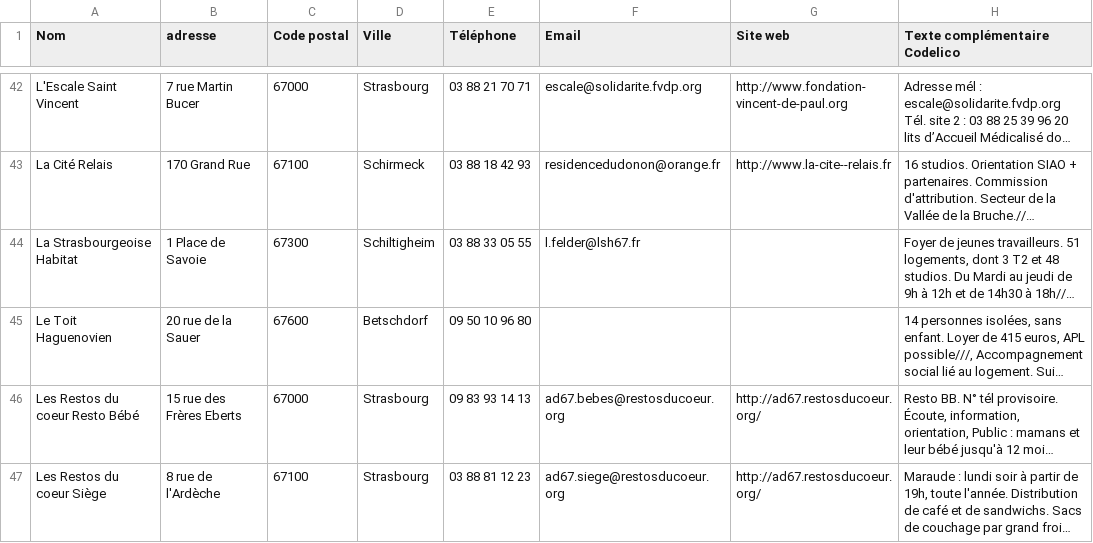
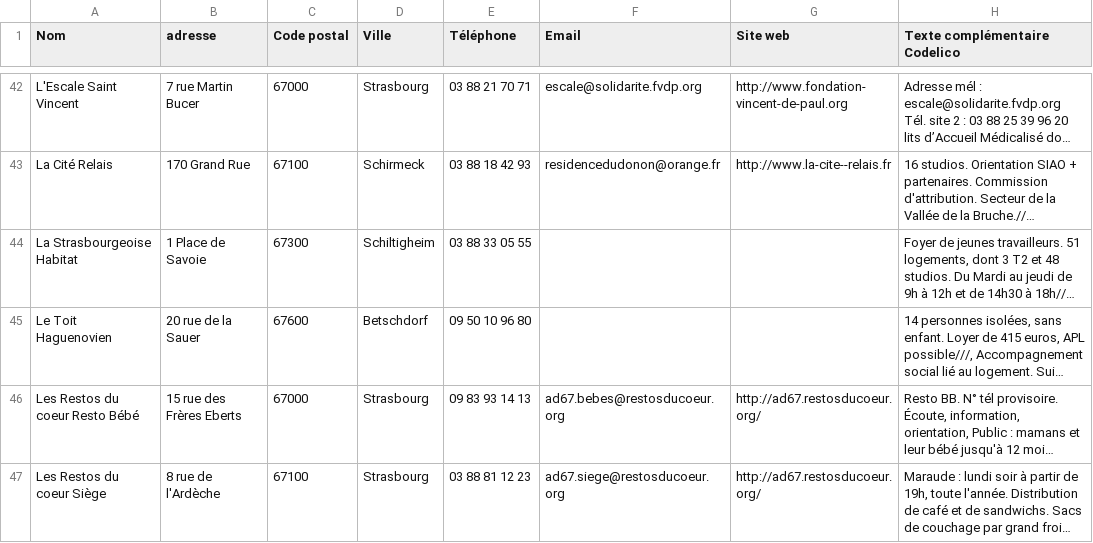
Before and after one commit to welcome-guide/welcome-guide.github.io, a CSV file: donnees-welcome-guide/une-organisation-services-concatenes.csv, drawn as a sheet; only a part is shown, gaps mark what is left out; long unchanged cells end in …; the diff names each change by its address in the sheet, - before the commit and + after, or states it on an @@ line.

Commit message:
Met à jour les données traitées

```diff
--- a/donnees-welcome-guide/une-organisation-services-concatenes.csv
+++ b/donnees-welcome-guide/une-organisation-services-concatenes.csv
-F44 (Email): l.felder@lsh67.fr
+F44 (Email): (empty)
```
